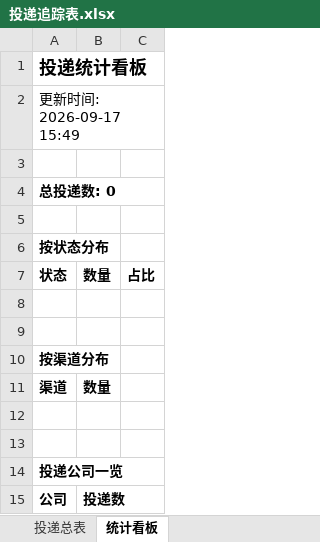
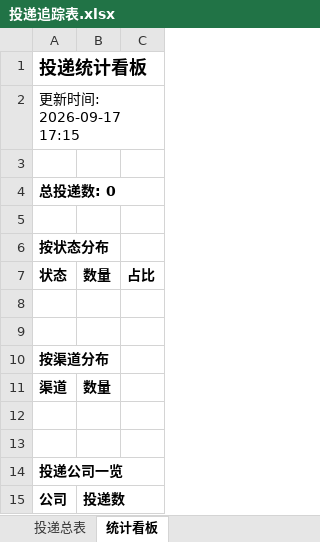
Before and after one commit to 2535396440-dot/wenke-radar, an Excel workbook: reports/投递追踪表.xlsx, sheet 统计看板, drawn as a sheet; values as stored, in another font and other column widths than the file's, no borders; the diff names each change by its address in the sheet, - before the commit and + after, or states it on an @@ line.

Commit message:
📰 秋招雷达日报 2026-09-17

```diff
--- a/reports/投递追踪表.xlsx (sheet 统计看板)
+++ b/reports/投递追踪表.xlsx (sheet 统计看板)
-A2: 更新时间: 2026-09-17 15:49
+A2: 更新时间: 2026-09-17 17:15
```
